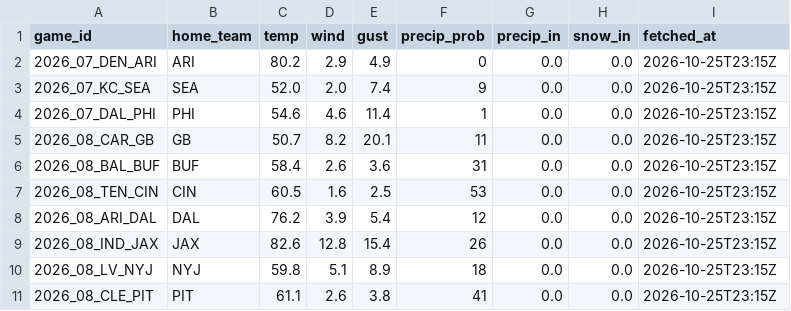
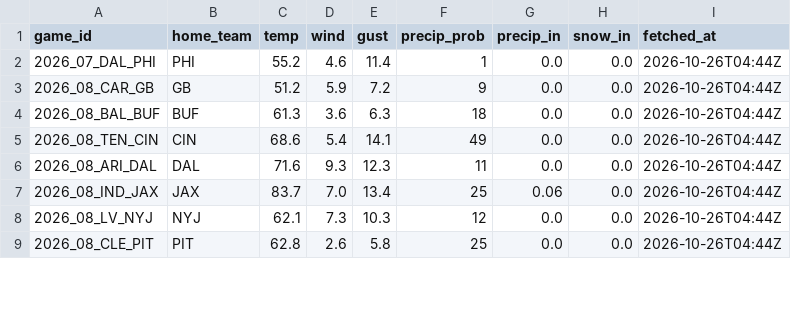
Before and after one commit to g5dsfss7yk-debug/chrisgantt-site, a CSV file: weather.csv, drawn as a sheet; only a part is shown; the diff covers the shown part only.

```diff
--- a/weather.csv
+++ b/weather.csv
@@ -1,11 +1,9 @@
 game_id,home_team,temp,wind,gust,precip_prob,precip_in,snow_in,fetched_at
-2026_07_DEN_ARI,ARI,80.2,2.9,4.9,0,0.0,0.0,2026-10-25T23:15Z
-2026_07_KC_SEA,SEA,52.0,2.0,7.4,9,0.0,0.0,2026-10-25T23:15Z
-2026_07_DAL_PHI,PHI,54.6,4.6,11.4,1,0.0,0.0,2026-10-25T23:15Z
-2026_08_CAR_GB,GB,50.7,8.2,20.1,11,0.0,0.0,2026-10-25T23:15Z
-2026_08_BAL_BUF,BUF,58.4,2.6,3.6,31,0.0,0.0,2026-10-25T23:15Z
-2026_08_TEN_CIN,CIN,60.5,1.6,2.5,53,0.0,0.0,2026-10-25T23:15Z
-2026_08_ARI_DAL,DAL,76.2,3.9,5.4,12,0.0,0.0,2026-10-25T23:15Z
-2026_08_IND_JAX,JAX,82.6,12.8,15.4,26,0.0,0.0,2026-10-25T23:15Z
-2026_08_LV_NYJ,NYJ,59.8,5.1,8.9,18,0.0,0.0,2026-10-25T23:15Z
-2026_08_CLE_PIT,PIT,61.1,2.6,3.8,41,0.0,0.0,2026-10-25T23:15Z
+2026_07_DAL_PHI,PHI,55.2,4.6,11.4,1,0.0,0.0,2026-10-26T04:44Z
+2026_08_CAR_GB,GB,51.2,5.9,7.2,9,0.0,0.0,2026-10-26T04:44Z
+2026_08_BAL_BUF,BUF,61.3,3.6,6.3,18,0.0,0.0,2026-10-26T04:44Z
+2026_08_TEN_CIN,CIN,68.6,5.4,14.1,49,0.0,0.0,2026-10-26T04:44Z
+2026_08_ARI_DAL,DAL,71.6,9.3,12.3,11,0.0,0.0,2026-10-26T04:44Z
+2026_08_IND_JAX,JAX,83.7,7.0,13.4,25,0.06,0.0,2026-10-26T04:44Z
+2026_08_LV_NYJ,NYJ,62.1,7.3,10.3,12,0.0,0.0,2026-10-26T04:44Z
+2026_08_CLE_PIT,PIT,62.8,2.6,5.8,25,0.0,0.0,2026-10-26T04:44Z
```
Also changed, not shown: 25 edited cells elsewhere in this file.
